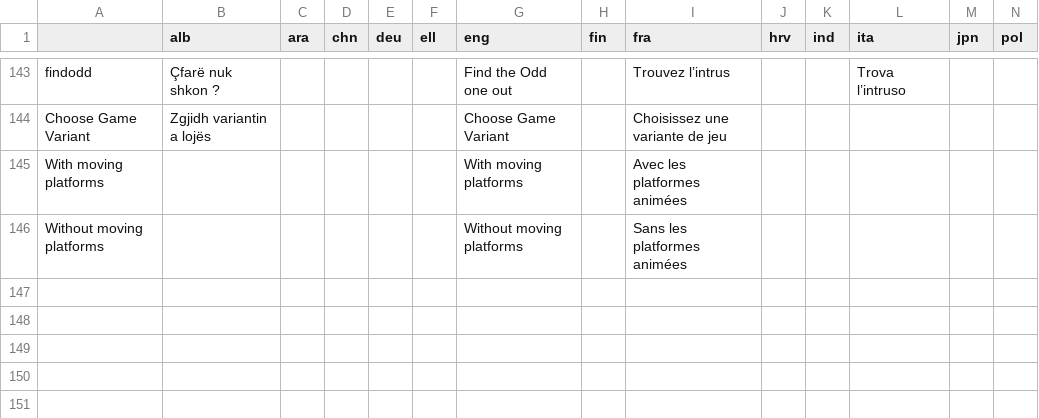
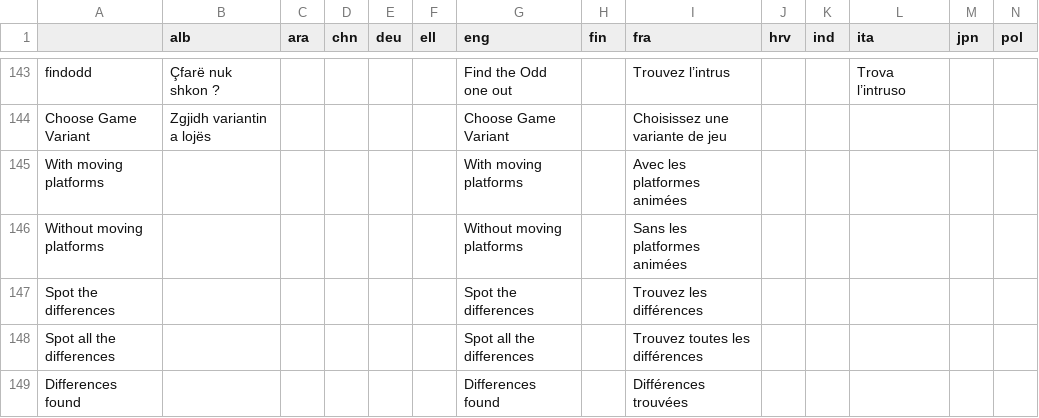
Before and after one commit to GazePlay/GazePlay, a CSV file: gazeplay-data/src/main/resources/data/multilinguism/multilinguism.csv, drawn as a sheet; only a part is shown, gaps mark what is left out; rows hold the shown columns only; the diff names each change by its address in the sheet, - before the commit and + after, or states it on an @@ line.

```diff
--- a/gazeplay-data/src/main/resources/data/multilinguism/multilinguism.csv
+++ b/gazeplay-data/src/main/resources/data/multilinguism/multilinguism.csv
+row 147: Spot the differences |  |  |  |  |  | Spot the differences |  | Trouvez les différences
+row 148: Spot all the differences |  |  |  |  |  | Spot all the differences |  | Trouvez toutes les différences
+row 149: Differences found |  |  |  |  |  | Differences found |  | Différences trouvées
```
Also changed, not shown: 3 other files.
